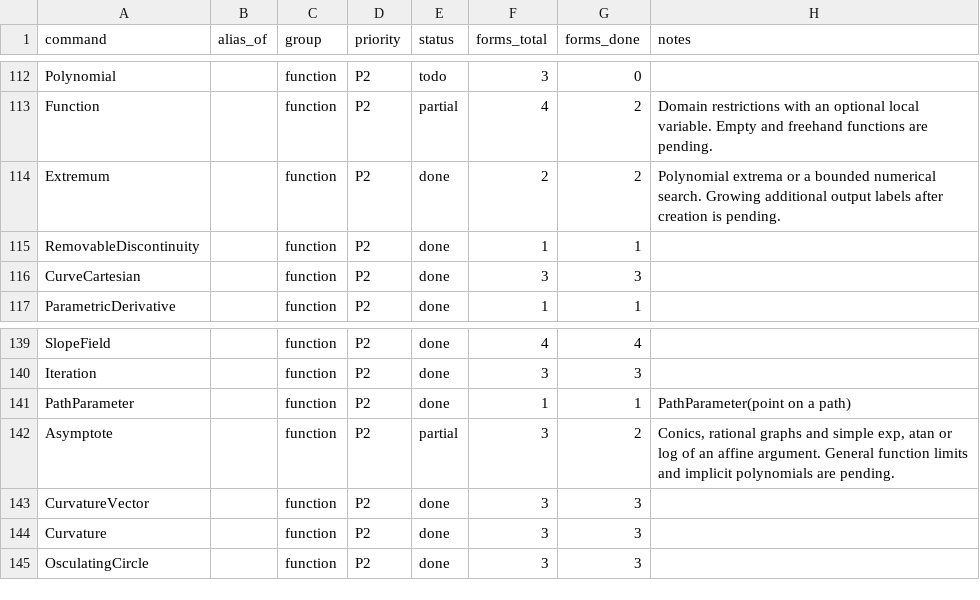
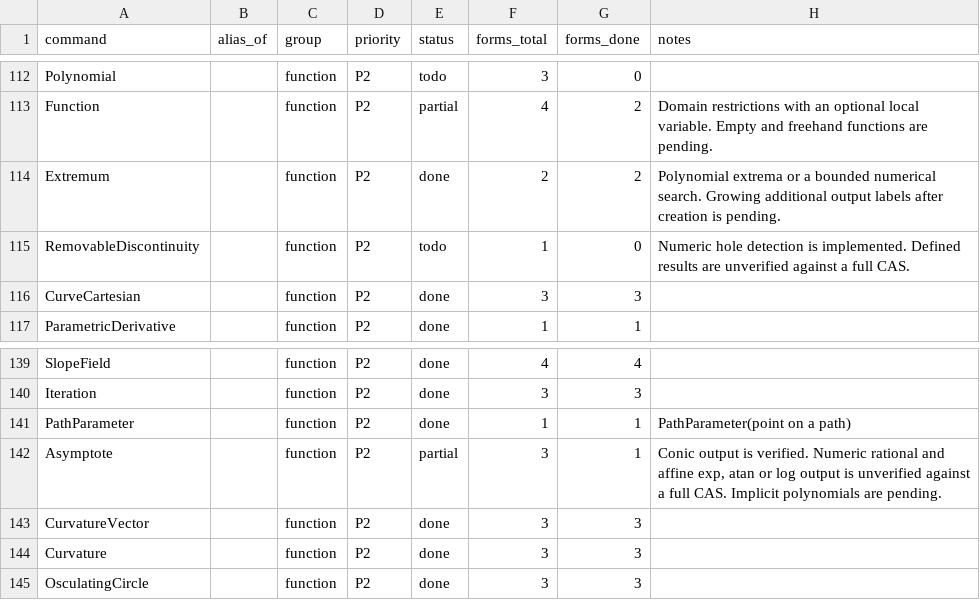
Before and after one commit to jash90/geokernel, a CSV file: docs/command-matrix.csv, drawn as a sheet; only a part is shown, gaps mark what is left out.

Commit message:
Resolve numerical function analysis review findings

```diff
--- a/docs/command-matrix.csv
+++ b/docs/command-matrix.csv
@@ -114,3 +114,3 @@ Function,,function,P2,partial,4,2,Domain restrictions with an optional local var
 Extremum,,function,P2,done,2,2,Polynomial extrema or a bounded numerical search. Growing additional output labels after creation is pending.
-RemovableDiscontinuity,,function,P2,done,1,1,
+RemovableDiscontinuity,,function,P2,todo,1,0,Numeric hole detection is implemented. Defined results are unverified against a full CAS.
 CurveCartesian,,function,P2,done,3,3,
@@ -141,3 +141,3 @@ Iteration,,function,P2,done,3,3,
 PathParameter,,function,P2,done,1,1,PathParameter(point on a path)
-Asymptote,,function,P2,partial,3,2,"Conics, rational graphs and simple exp, atan or log of an affine argument. General function limits and implicit polynomials are pending."
+Asymptote,,function,P2,partial,3,1,"Conic output is verified. Numeric rational and affine exp, atan or log output is unverified against a full CAS. Implicit polynomials are pending."
 CurvatureVector,,function,P2,done,3,3,
```
Also changed, not shown: 25 other files.
